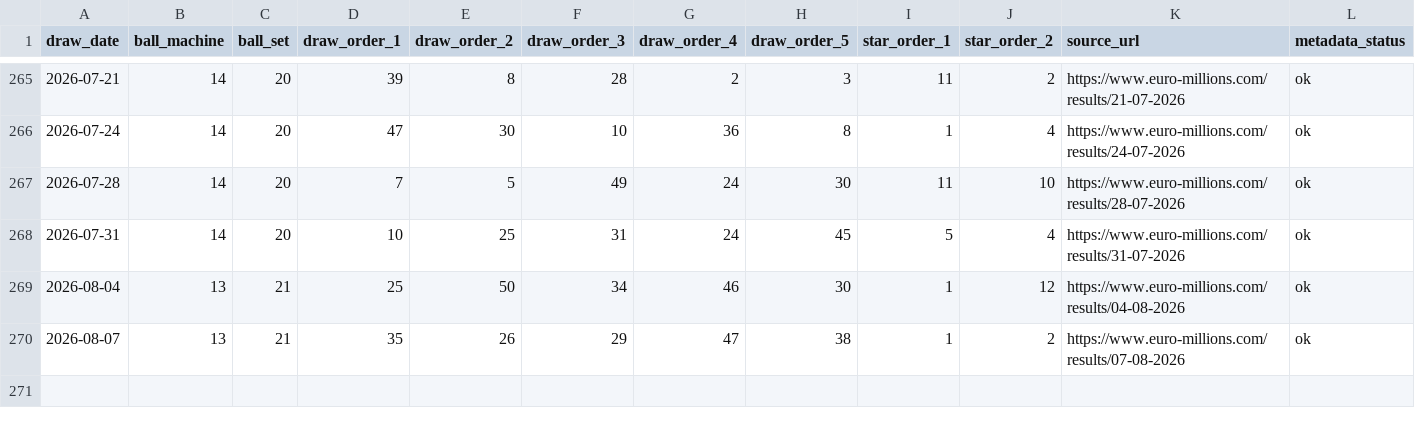
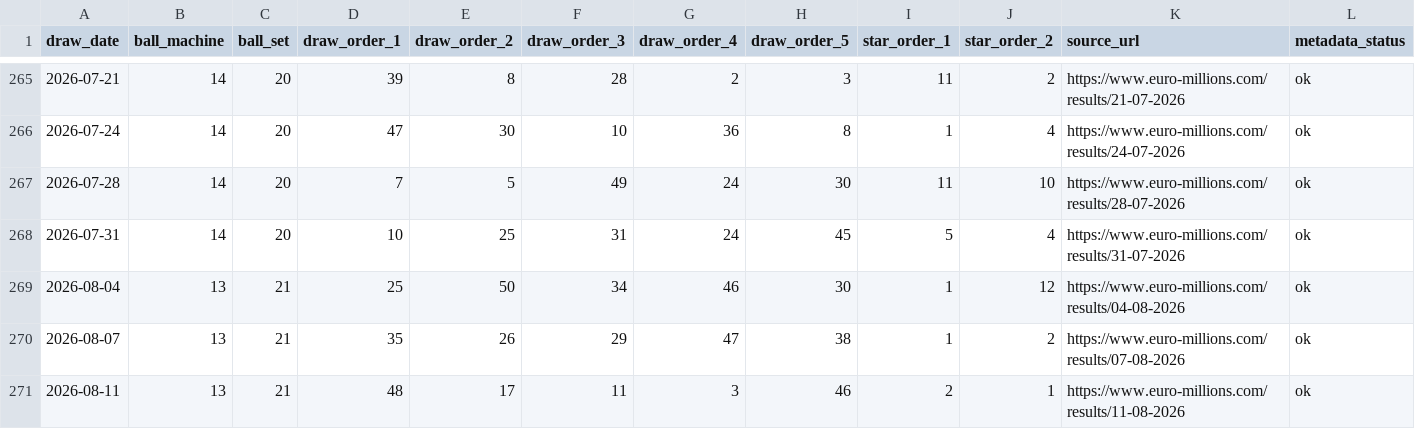
Before and after one commit to Ni-lz/pat-alyzer, a CSV file: data/external/euromillions_machine_metadata.csv, drawn as a sheet; only a part is shown, gaps mark what is left out; rows hold the shown columns only; the diff names each change by its address in the sheet, - before the commit and + after, or states it on an @@ line.

```diff
--- a/data/external/euromillions_machine_metadata.csv
+++ b/data/external/euromillions_machine_metadata.csv
+row 271: 2026-08-11 | 13 | 21 | 48 | 17 | 11 | 3 | 46 | 2 | 1 | https://www.euro-millions.com/results/11-08-2026 | ok
```
Also changed, not shown: data/processed/draws_enriched.csv, data/processed/financial_raw.csv, 33 other files.
